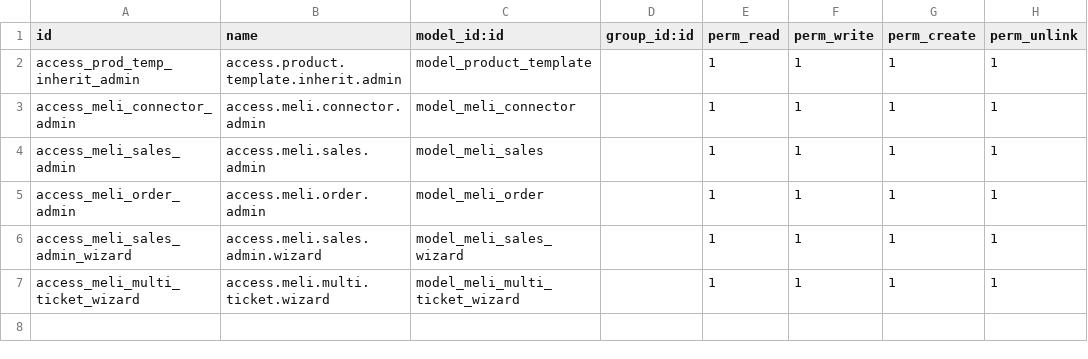
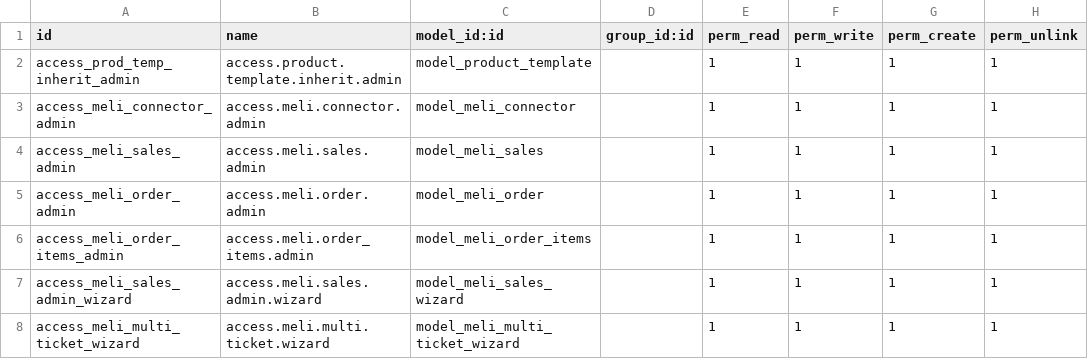
Before and after one commit to DigilabUser/rifcif_odoo_meli, a CSV file: security/ir.model.access.csv, drawn as a sheet; the diff names each change by its address in the sheet, - before the commit and + after, or states it on an @@ line.

Commit message:
items order o2m

```diff
--- a/security/ir.model.access.csv
+++ b/security/ir.model.access.csv
+row 6: access_meli_order_items_admin | access.meli.order_items.admin | model_meli_order_items |  | 1 | 1 | 1 | 1
```
Also changed, not shown: 5 other files.
